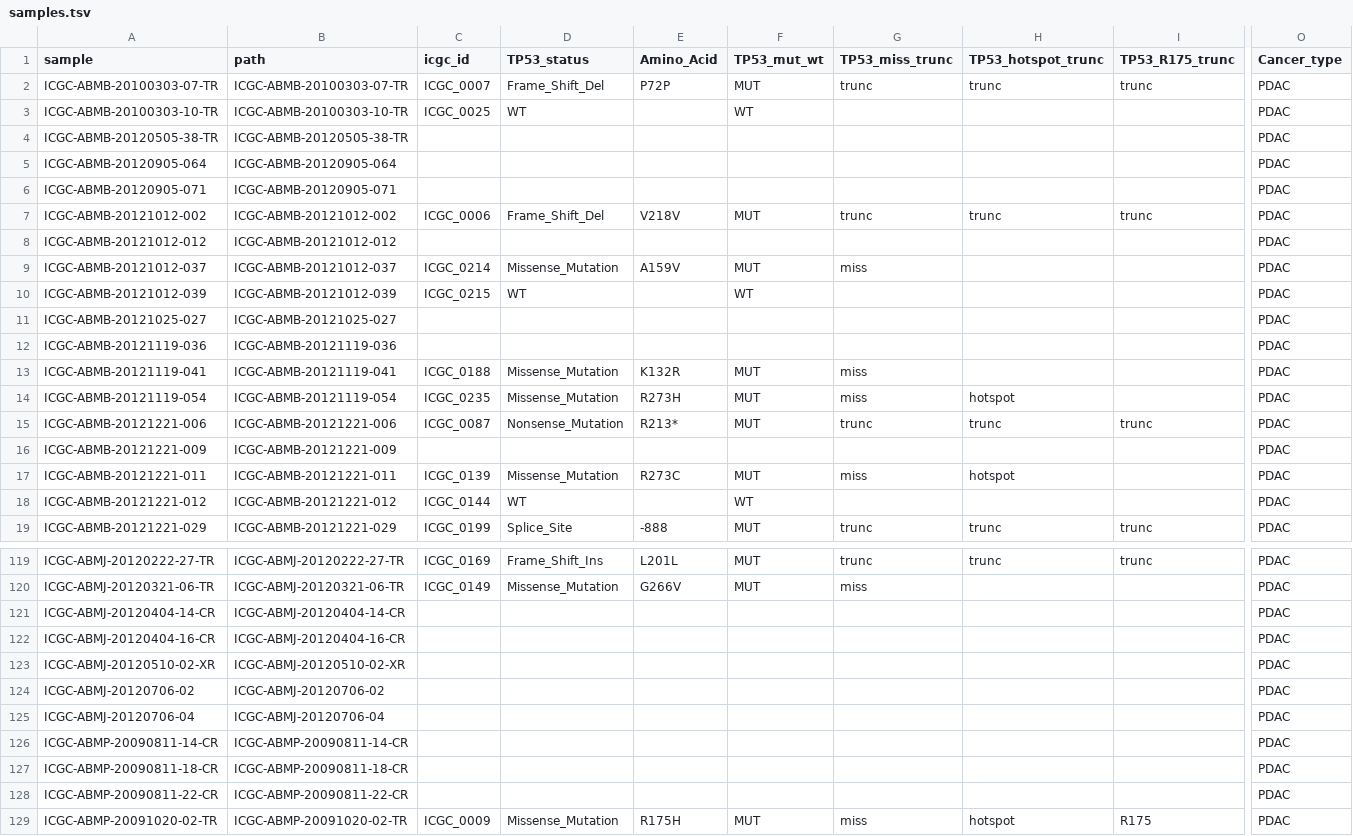
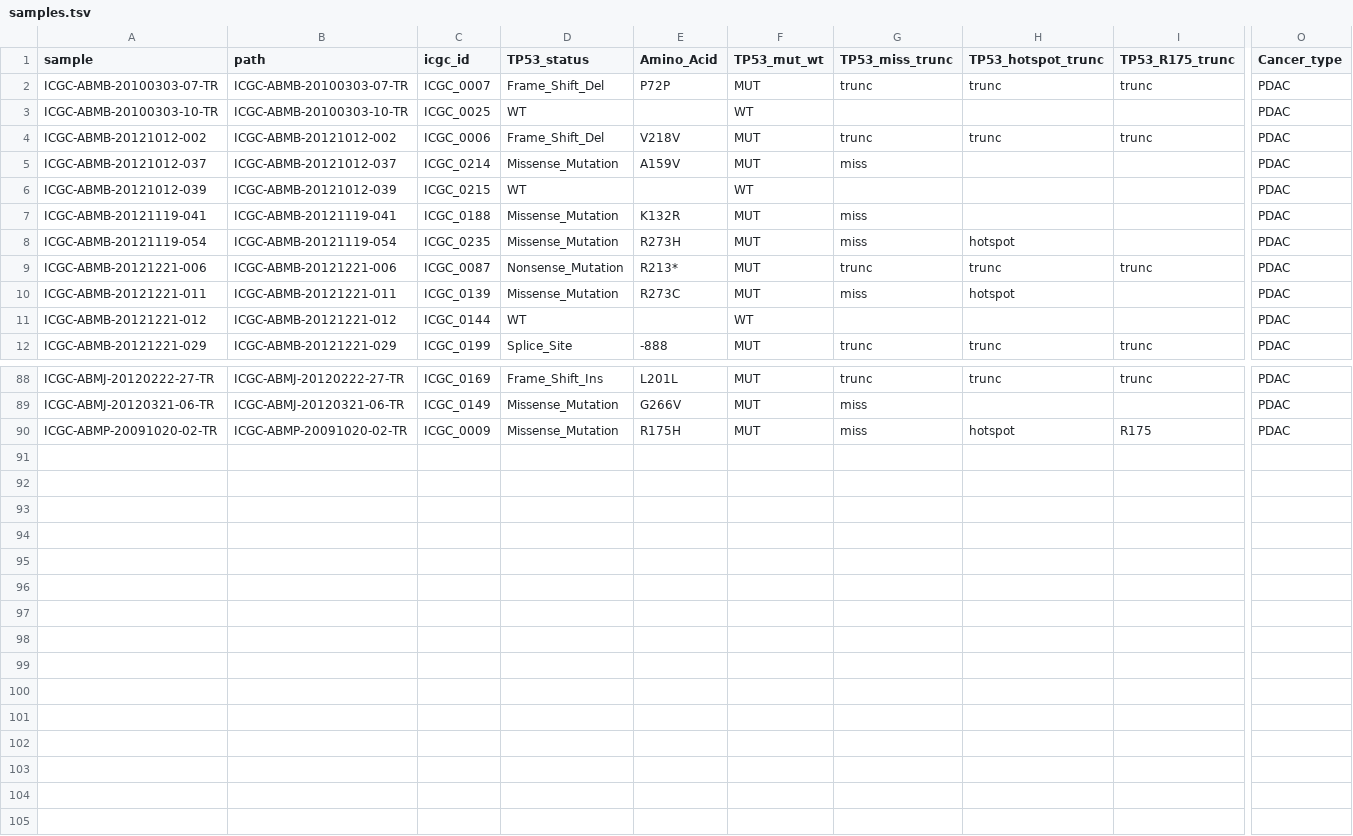
Before and after one commit to alexpenson/pancreatic-patients, a TSV file: samples.tsv, drawn as a sheet; only a part is shown, gaps mark what is left out; rows hold the shown columns only; the diff covers the shown part only; the diff names each change by its address in the sheet, - before the commit and + after, or states it on an @@ line.

```diff
--- a/samples.tsv
+++ b/samples.tsv
-row 4: ICGC-ABMB-20120505-38-TR | ICGC-ABMB-20120505-38-TR |  |  |  |  |  |  |  | PDAC
-row 5: ICGC-ABMB-20120905-064 | ICGC-ABMB-20120905-064 |  |  |  |  |  |  |  | PDAC
-row 6: ICGC-ABMB-20120905-071 | ICGC-ABMB-20120905-071 |  |  |  |  |  |  |  | PDAC
-row 8: ICGC-ABMB-20121012-012 | ICGC-ABMB-20121012-012 |  |  |  |  |  |  |  | PDAC
-row 11: ICGC-ABMB-20121025-027 | ICGC-ABMB-20121025-027 |  |  |  |  |  |  |  | PDAC
-row 12: ICGC-ABMB-20121119-036 | ICGC-ABMB-20121119-036 |  |  |  |  |  |  |  | PDAC
-row 16: ICGC-ABMB-20121221-009 | ICGC-ABMB-20121221-009 |  |  |  |  |  |  |  | PDAC
-row 121: ICGC-ABMJ-20120404-14-CR | ICGC-ABMJ-20120404-14-CR |  |  |  |  |  |  |  | PDAC
-row 122: ICGC-ABMJ-20120404-16-CR | ICGC-ABMJ-20120404-16-CR |  |  |  |  |  |  |  | PDAC
-row 123: ICGC-ABMJ-20120510-02-XR | ICGC-ABMJ-20120510-02-XR |  |  |  |  |  |  |  | PDAC
-row 124: ICGC-ABMJ-20120706-02 | ICGC-ABMJ-20120706-02 |  |  |  |  |  |  |  | PDAC
-row 125: ICGC-ABMJ-20120706-04 | ICGC-ABMJ-20120706-04 |  |  |  |  |  |  |  | PDAC
-row 126: ICGC-ABMP-20090811-14-CR | ICGC-ABMP-20090811-14-CR |  |  |  |  |  |  |  | PDAC
-row 127: ICGC-ABMP-20090811-18-CR | ICGC-ABMP-20090811-18-CR |  |  |  |  |  |  |  | PDAC
-row 128: ICGC-ABMP-20090811-22-CR | ICGC-ABMP-20090811-22-CR |  |  |  |  |  |  |  | PDAC
```
Also changed, not shown: 24 removed rows and 1 edited cell elsewhere in this file, 1 other file.
